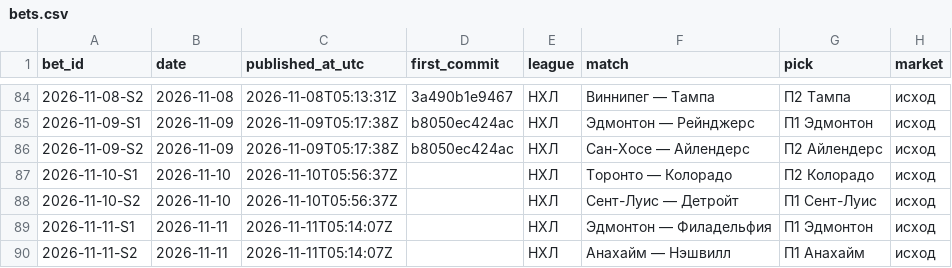
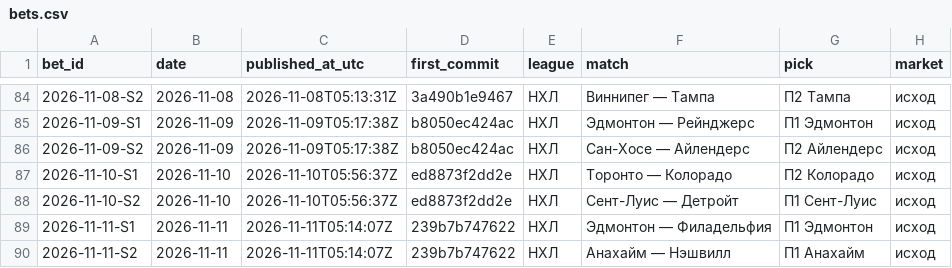
Before and after one commit to kenlampnn-prog/capper-day, a CSV file: data/bets.csv, drawn as a sheet; only a part is shown, gaps mark what is left out; the diff names each change by its address in the sheet, - before the commit and + after, or states it on an @@ line.

Commit message:
Capper Day 11.11: first_commit купонов 10.11 и 11.11 в строках журнала

```diff
--- a/data/bets.csv
+++ b/data/bets.csv
-D87:D88 (first_commit): (empty)
+D87:D88 (first_commit): ed8873f2dd2e
-D89:D90 (first_commit): (empty)
+D89:D90 (first_commit): 239b7b747622
```
Also changed, not shown: 1 other file.
